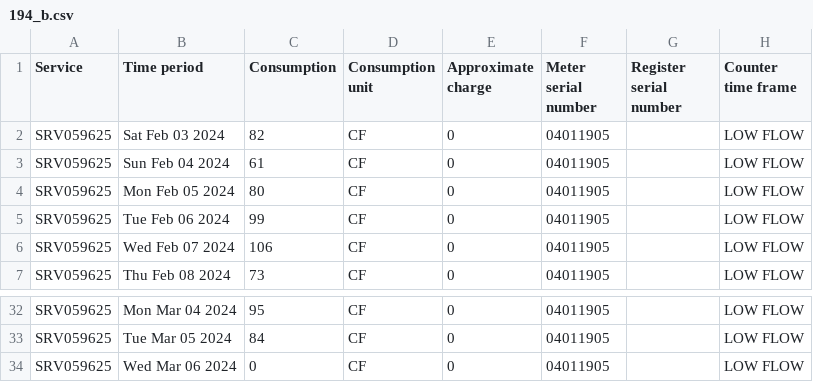
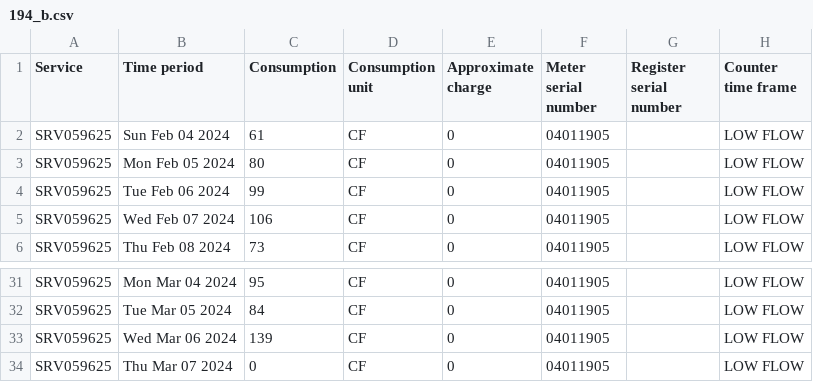
Before and after one commit to waterusage/datagopm, a CSV file: 194_b.csv, drawn as a sheet; only a part is shown, gaps mark what is left out.

```diff
--- a/194_b.csv
+++ b/194_b.csv
@@ -1,3 +1,2 @@
 Service,Time period,Consumption,Consumption unit,Approximate charge,Meter serial number,Register serial number,Counter time frame
-SRV059625,Sat Feb 03 2024,82,CF,0,04011905,,LOW FLOW
 SRV059625,Sun Feb 04 2024,61,CF,0,04011905,,LOW FLOW
@@ -33,2 +32,3 @@ SRV059625,Mon Mar 04 2024,95,CF,0,04011905,,LOW FLOW
 SRV059625,Tue Mar 05 2024,84,CF,0,04011905,,LOW FLOW
-SRV059625,Wed Mar 06 2024,0,CF,0,04011905,,LOW FLOW
+SRV059625,Wed Mar 06 2024,139,CF,0,04011905,,LOW FLOW
+SRV059625,Thu Mar 07 2024,0,CF,0,04011905,,LOW FLOW
```
Also changed, not shown: 224_h.csv, 35_d.csv, 2 other files.
